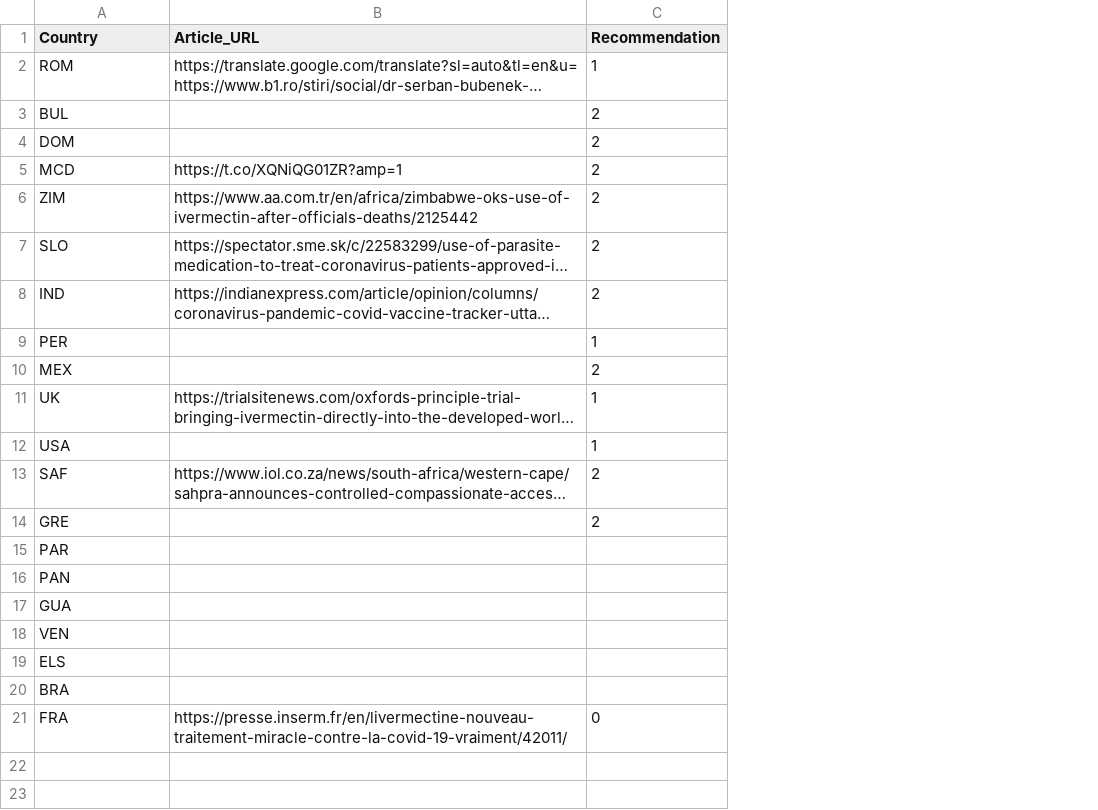
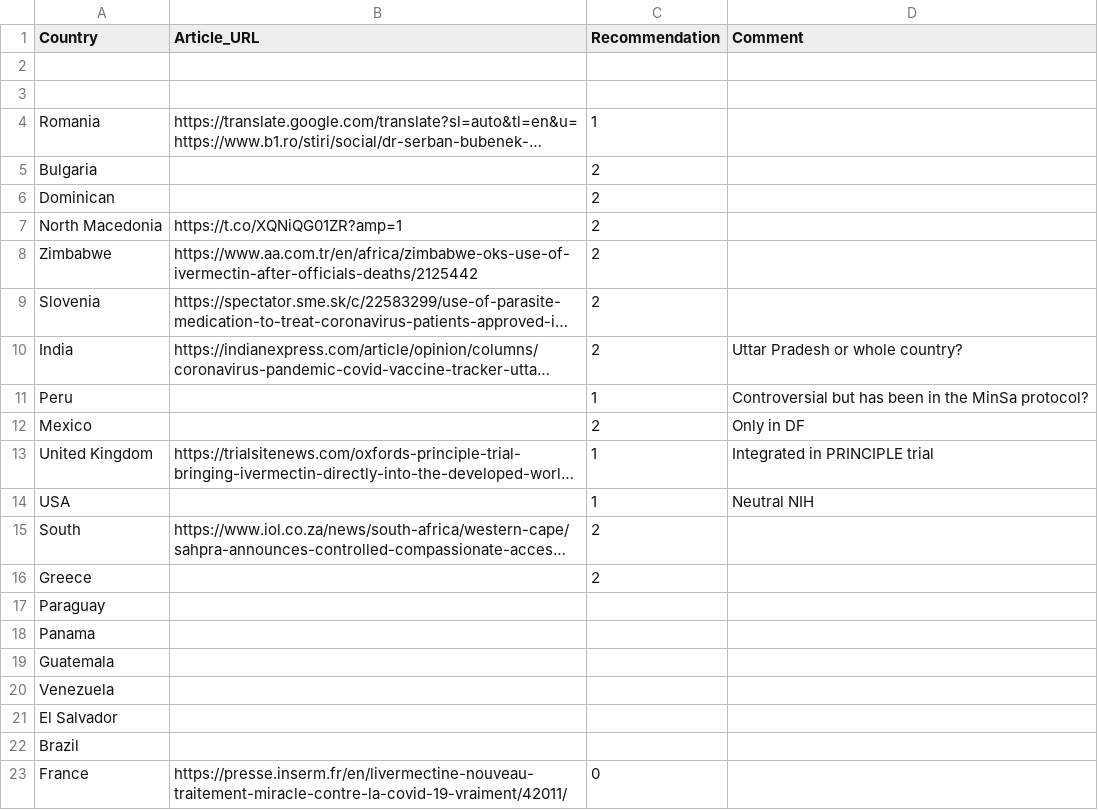
Before and after one commit to ReallyRad/GeoJSONGenerator, a CSV file: data.csv, drawn as a sheet; long unchanged cells end in …; addresses are those after the commit; the diff names each change by its address in the sheet, - before the commit and + after, or states it on an @@ line.

```diff
--- a/data.csv
+++ b/data.csv
+column D (Comment), rows 10-14: Uttar Pradesh or whole country? | Controversial but has been in the MinSa protocol? | Only in DF | Integrated in PRINCIPLE trial | Neutral NIH
+row 2: (empty)
+row 3: (empty)
-A4 (Country): ROM
+A4 (Country): Romania
-A5 (Country): BUL
+A5 (Country): Bulgaria
-A6 (Country): DOM
+A6 (Country): Dominican
-A7 (Country): MCD
+A7 (Country): North Macedonia
-A8 (Country): ZIM
+A8 (Country): Zimbabwe
-A9 (Country): SLO
+A9 (Country): Slovenia
-A10 (Country): IND
+A10 (Country): India
-A11 (Country): PER
+A11 (Country): Peru
-A12 (Country): MEX
+A12 (Country): Mexico
-A13 (Country): UK
+A13 (Country): United Kingdom
-A15 (Country): SAF
+A15 (Country): South
-A16 (Country): GRE
+A16 (Country): Greece
-A17 (Country): PAR
+A17 (Country): Paraguay
-A18 (Country): PAN
+A18 (Country): Panama
-A19 (Country): GUA
+A19 (Country): Guatemala
-A20 (Country): VEN
+A20 (Country): Venezuela
-A21 (Country): ELS
+A21 (Country): El Salvador
-A22 (Country): BRA
+A22 (Country): Brazil
-A23 (Country): FRA
+A23 (Country): France
```
Also changed, not shown: 2 other files.
